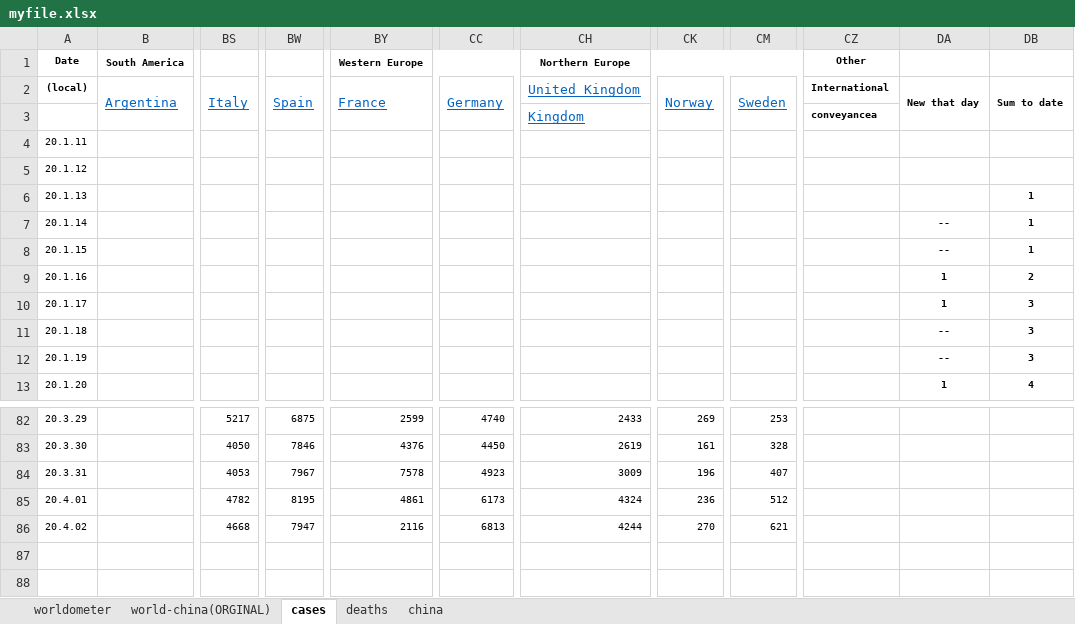
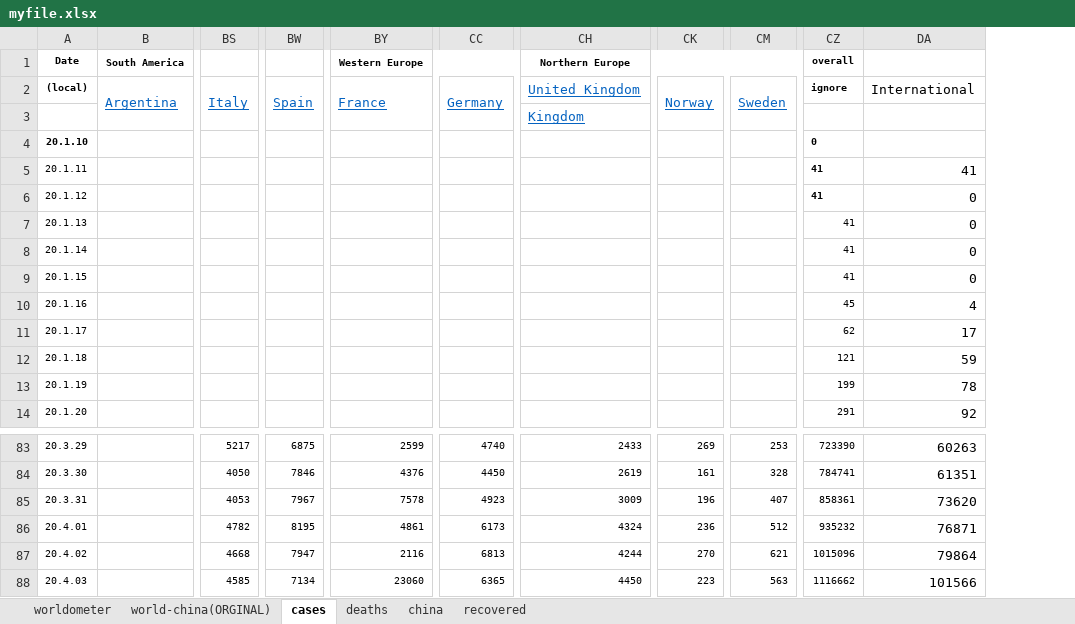
Before and after one commit to jordanesmith/coronavirus_analysis, an Excel workbook: myfile.xlsx, sheet cases, drawn as a sheet; only a part is shown, gaps mark what is left out; values as stored, in another font and other column widths than the file's, no borders; removed rows and columns are numbered as before the commit, all else as after; rows hold the shown columns only; the diff names each change by its address in the sheet, - before the commit and + after, or states it on an @@ line.

Commit message:
added international functionality

```diff
--- a/myfile.xlsx (sheet cases)
+++ b/myfile.xlsx (sheet cases)
+sheet tab: recovered
-column CZ (Other), rows 2-3: International | conveyancea
-column DA, rows 2-13: New that day |  |  |  |  | -- | -- | 1 | 1 | -- | -- | 1
-column DB, rows 2-13: Sum to date |  |  |  | 1 | 1 | 1 | 2 | 3 | 3 | 3 | 4
+column CZ (overall), row 2: ignore; rows 5-14: 41 | 41 | 41 | 41 | 41 | 45 | 62 | 121 | 199 | 291; rows 83-87: 723390 | 784741 | 858361 | 935232 | 1015096
+column DA, row 2: International; rows 5-14: 41 | 0 | 0 | 0 | 0 | 4 | 17 | 59 | 78 | 92; rows 83-87: 60263 | 61351 | 73620 | 76871 | 79864
+row 4: 20.1.10 |  |  |  |  |  |  |  |  | 0
+row 88: 20.4.03 |  | 4585 | 7134 | 23060 | 6365 | 4450 | 223 | 563 | 1116662 | 101566
```
Also changed, not shown: sheet deaths, 1 other file.
